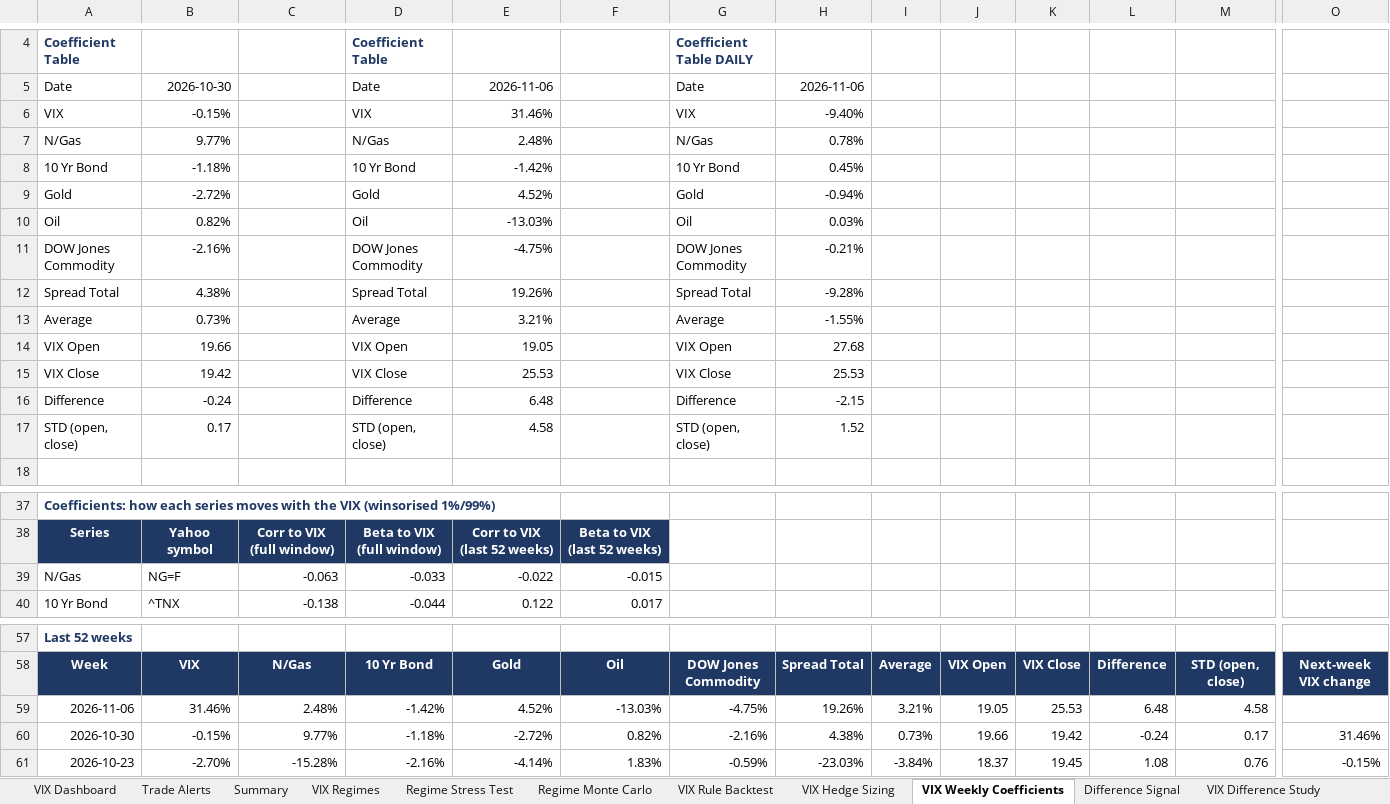
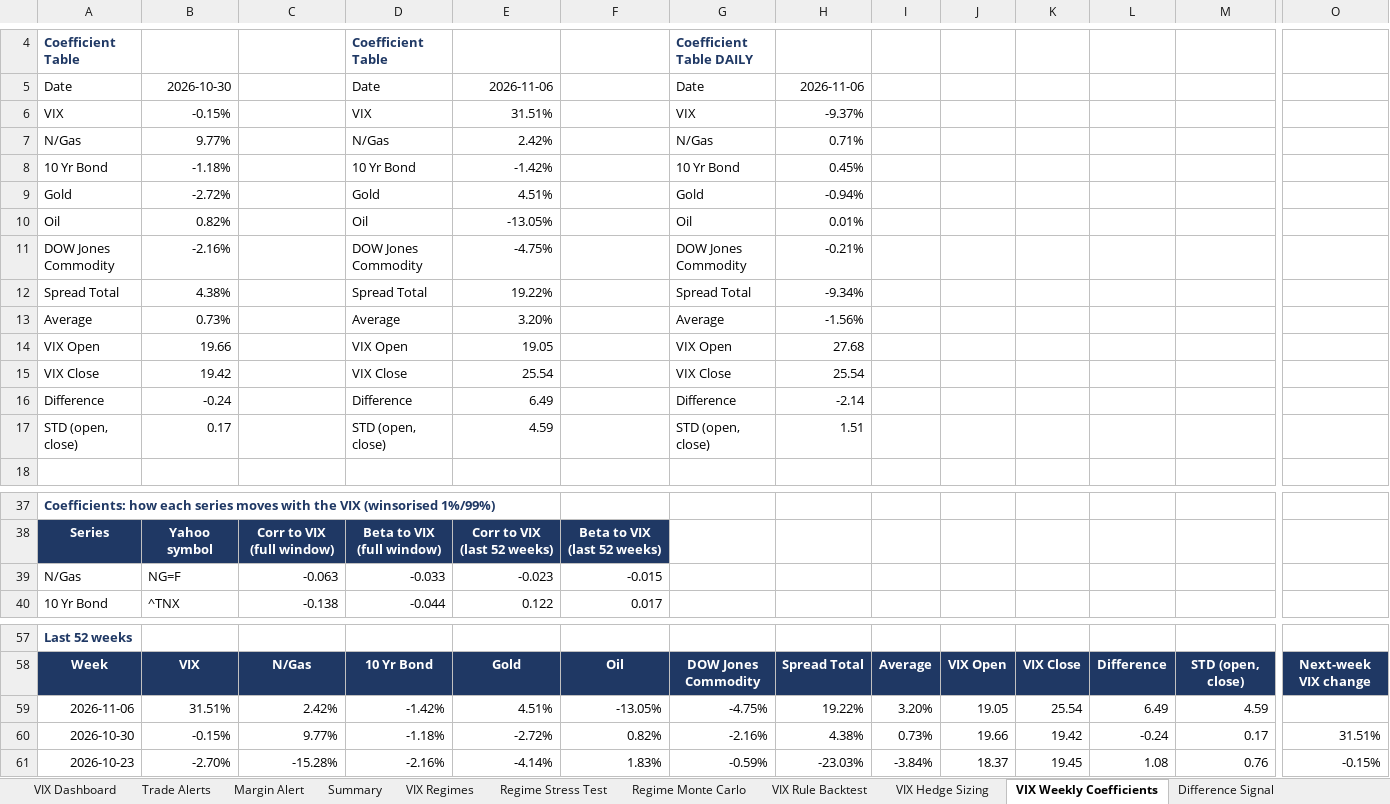
Before and after one commit to caseanalytica-gif/case-analytica-website, an Excel workbook: portfolio-model/portfolio_model_output.xlsx, sheet VIX Weekly Coefficients, drawn as a sheet; only a part is shown, gaps mark what is left out; values as stored, in another font and other column widths than the file's, no borders; the diff names each change by its address in the sheet, - before the commit and + after, or states it on an @@ line.

```diff
--- a/portfolio-model/portfolio_model_output.xlsx (sheet VIX Weekly Coefficients)
+++ b/portfolio-model/portfolio_model_output.xlsx (sheet VIX Weekly Coefficients)
+sheet tab: Margin Alert
-E6: 31.46%
+E6: 31.51%
-H6: -9.40%
+H6: -9.37%
-E7: 2.48%
+E7: 2.42%
-H7: 0.78%
+H7: 0.71%
-E9: 4.52%
+E9: 4.51%
-E10: -13.03%
+E10: -13.05%
-H10: 0.03%
+H10: 0.01%
-E12: 19.26%
+E12: 19.22%
-H12: -9.28%
+H12: -9.34%
-E13: 3.21%
+E13: 3.20%
-H13: -1.55%
+H13: -1.56%
-E15: 25.53
+E15: 25.54
-H15: 25.53
+H15: 25.54
-E16: 6.48
+E16: 6.49
-H16: -2.15
+H16: -2.14
-E17: 4.58
+E17: 4.59
-H17: 1.52
+H17: 1.51
-E39: -0.022
+E39: -0.023
-B59: 31.46%
+B59: 31.51%
-C59: 2.48%
+C59: 2.42%
-E59: 4.52%
+E59: 4.51%
-F59: -13.03%
+F59: -13.05%
-H59: 19.26%
+H59: 19.22%
-I59: 3.21%
+I59: 3.20%
-K59: 25.53
+K59: 25.54
-L59: 6.48
+L59: 6.49
-M59: 4.58
+M59: 4.59
-O60: 31.46%
+O60: 31.51%
```
Also changed, not shown: sheet Regime Monte Carlo, sheet Wealth Paths VIXCrisis, sheet Wealth Paths MinVar, sheet Wealth Paths MaxSharpe, sheet Monte Carlo Metrics, sheet Summary, 13 more sheets, 8 other files.
